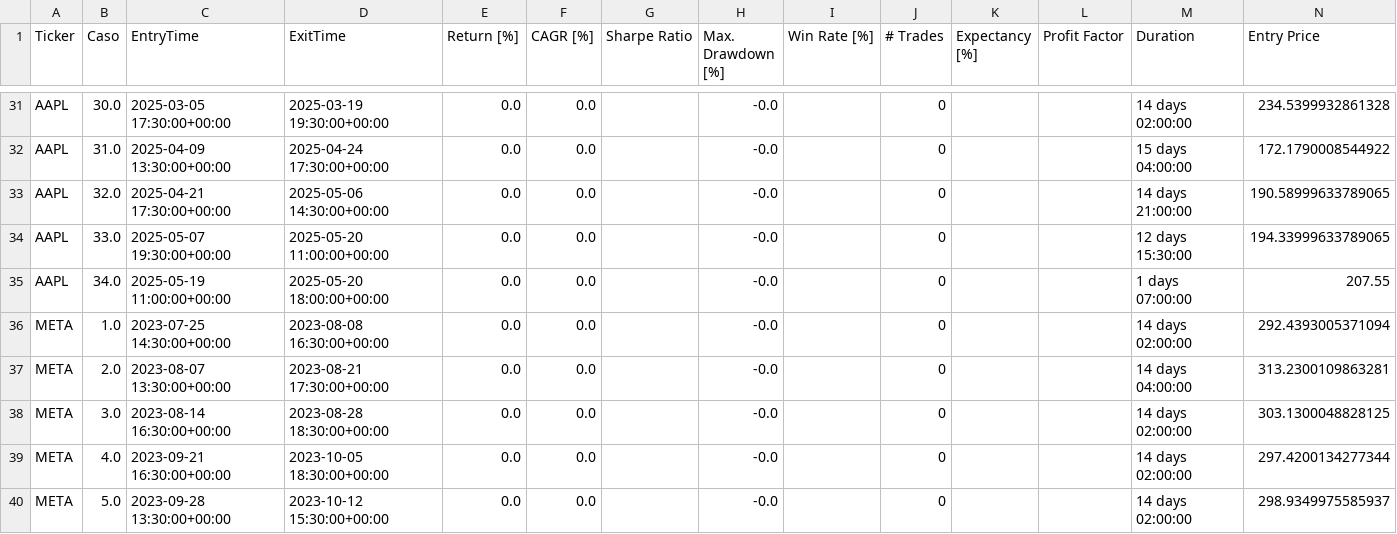
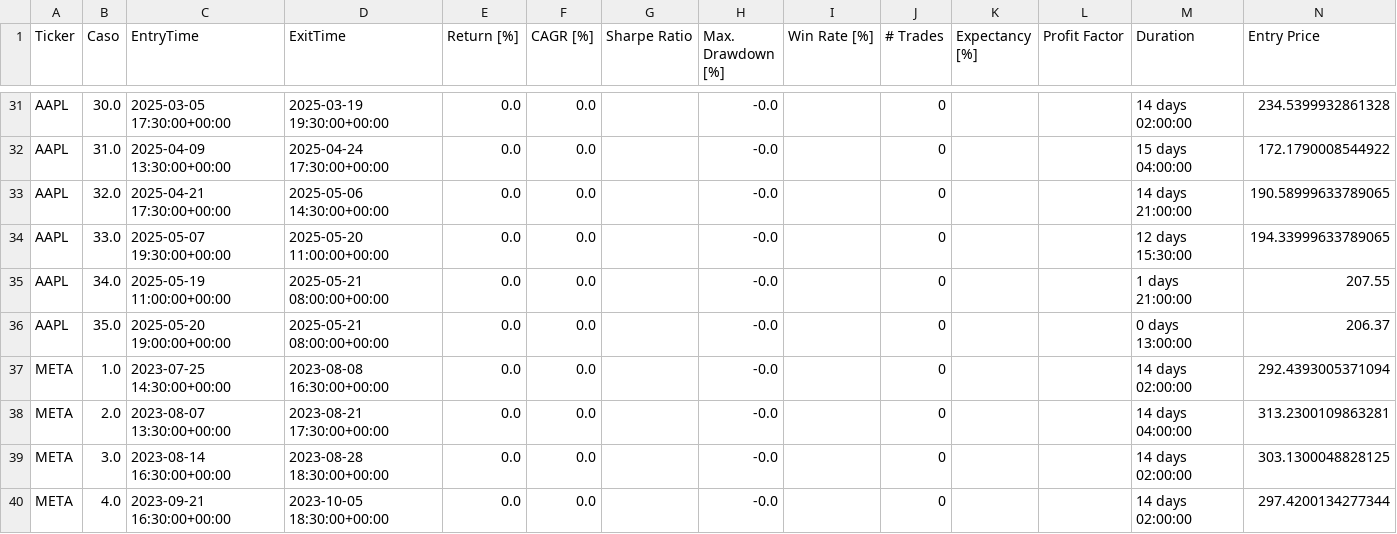
Before and after one commit to LinderCa/Notebooks_Trading, a CSV file: notebooks/data/backtesting/resultados_casos.csv, drawn as a sheet; only a part is shown, gaps mark what is left out; the shorter side is filled out with more unchanged rows.

Commit message:
Actualizar resultados del notebook

```diff
--- a/notebooks/data/backtesting/resultados_casos.csv
+++ b/notebooks/data/backtesting/resultados_casos.csv
@@ -34,3 +34,4 @@ AAPL,32.0,2025-04-21 17:30:00+00:00,2025-05-06 14:30:00+00:00,0.0,0.0,,-0.0,,0,,
 AAPL,33.0,2025-05-07 19:30:00+00:00,2025-05-20 11:00:00+00:00,0.0,0.0,,-0.0,,0,,,12 days 15:30:00,194.33999633789065
-AAPL,34.0,2025-05-19 11:00:00+00:00,2025-05-20 18:00:00+00:00,0.0,0.0,,-0.0,,0,,,1 days 07:00:00,207.55
+AAPL,34.0,2025-05-19 11:00:00+00:00,2025-05-21 08:00:00+00:00,0.0,0.0,,-0.0,,0,,,1 days 21:00:00,207.55
+AAPL,35.0,2025-05-20 19:00:00+00:00,2025-05-21 08:00:00+00:00,0.0,0.0,,-0.0,,0,,,0 days 13:00:00,206.37
 META,1.0,2023-07-25 14:30:00+00:00,2023-08-08 16:30:00+00:00,0.0,0.0,,-0.0,,0,,,14 days 02:00:00,292.4393005371094
```
Also changed, not shown: notebooks/data/backtesting/resultados.csv, 1 other file.
